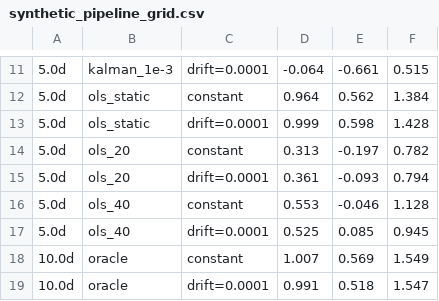
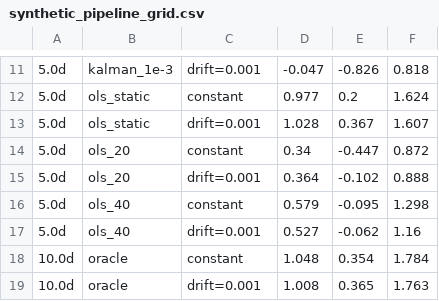
Before and after one commit to abhibm9602-cyber/StatArbEngine, a CSV file: synthetic_pipeline_grid.csv, drawn as a sheet; only a part is shown, gaps mark what is left out; the diff covers the shown part only; the diff names each change by its address in the sheet, - before the commit and + after, or states it on an @@ line.

Commit message:
Update synthetic pipeline with 10x larger beta drift and static OLS formation-only fit; resolve OOS stability conclusions in README

```diff
--- a/synthetic_pipeline_grid.csv
+++ b/synthetic_pipeline_grid.csv
-C11: drift=0.0001
+C11: drift=0.001
-D11: -0.064
+D11: -0.047
-E11: -0.661
+E11: -0.826
-F11: 0.515
+F11: 0.818
-D12: 0.964
+D12: 0.977
-E12: 0.562
+E12: 0.2
-F12: 1.384
+F12: 1.624
-C13: drift=0.0001
+C13: drift=0.001
-D13: 0.999
+D13: 1.028
-E13: 0.598
+E13: 0.367
-F13: 1.428
+F13: 1.607
-D14: 0.313
+D14: 0.34
-E14: -0.197
+E14: -0.447
-F14: 0.782
+F14: 0.872
-C15: drift=0.0001
+C15: drift=0.001
-D15: 0.361
+D15: 0.364
-E15: -0.093
+E15: -0.102
-F15: 0.794
+F15: 0.888
-D16: 0.553
+D16: 0.579
-E16: -0.046
+E16: -0.095
-F16: 1.128
+F16: 1.298
-C17: drift=0.0001
+C17: drift=0.001
-D17: 0.525
+D17: 0.527
-E17: 0.085
+E17: -0.062
-F17: 0.945
+F17: 1.16
-D18: 1.007
+D18: 1.048
-E18: 0.569
+E18: 0.354
-F18: 1.549
+F18: 1.784
-C19: drift=0.0001
+C19: drift=0.001
-D19: 0.991
+D19: 1.008
-E19: 0.518
+E19: 0.365
-F19: 1.547
+F19: 1.763
```
Also changed, not shown: 80 edited cells elsewhere in this file, 4 other files.
